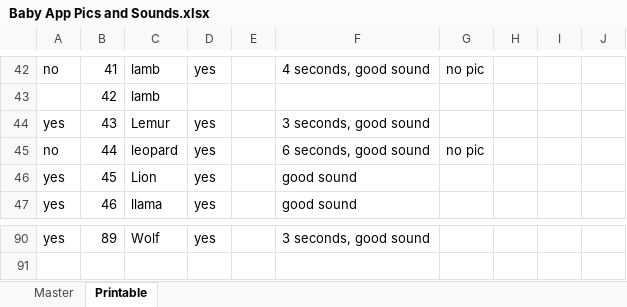
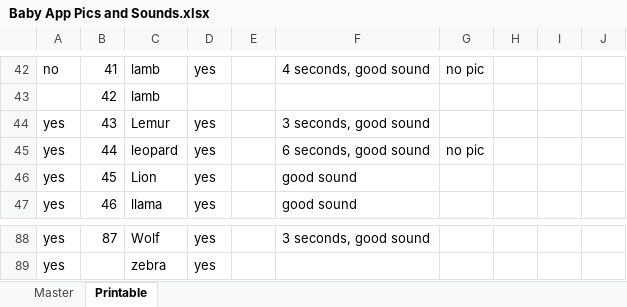
Before and after one commit to Smark11/BabyApp, an Excel workbook: Baby App Pics and Sounds.xlsx, sheet Printable, drawn as a sheet; only a part is shown, gaps mark what is left out; values as stored, in another font and other column widths than the file's, no cell formats; addresses are those after the commit; the diff covers the shown part only; the diff names each change by its address in the sheet, - before the commit and + after, or states it on an @@ line.

```diff
--- a/Baby App Pics and Sounds.xlsx (sheet Printable)
+++ b/Baby App Pics and Sounds.xlsx (sheet Printable)
-A45: no
+A45: yes
-B88: 89
+B88: 87
+row 89: yes |  | zebra | yes
```
Also changed, not shown: 2 removed rows and 96 edited cells elsewhere in this sheet, cell formats, 56 other files.
